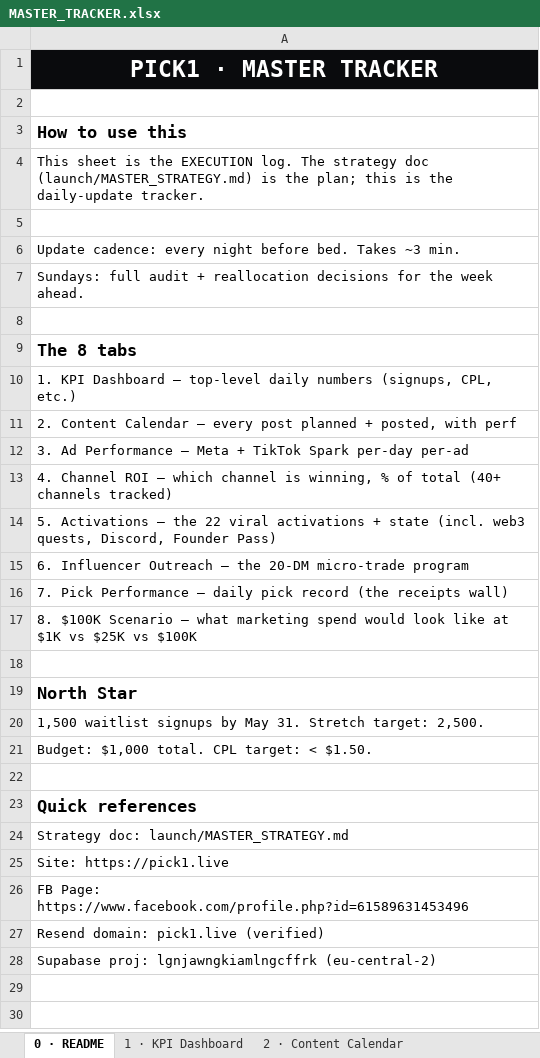
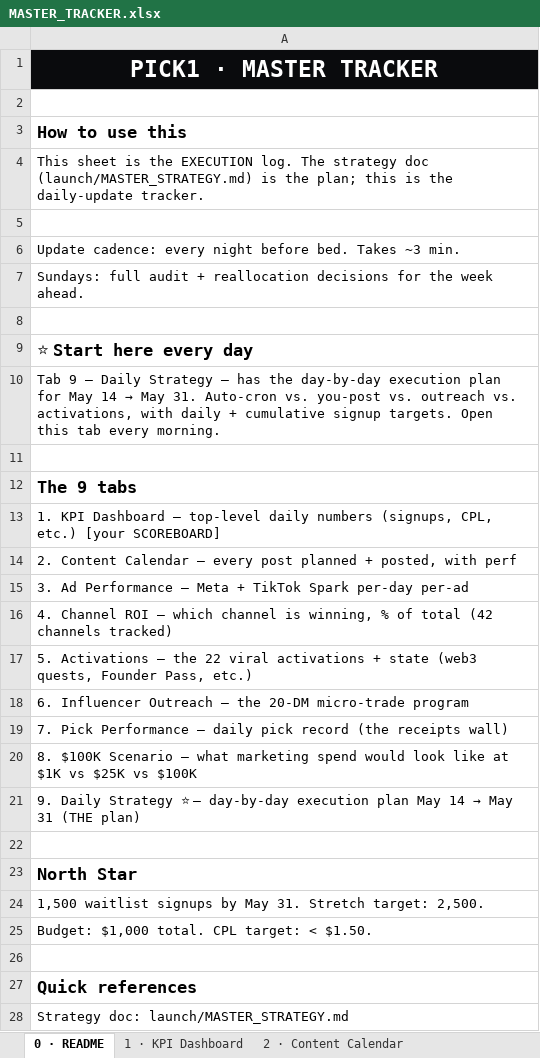
Before and after one commit to alfredtech770/pick6, an Excel workbook: launch/tracker/MASTER_TRACKER.xlsx, sheet 0 · README, drawn as a sheet; only a part is shown; the shorter side is filled out with more unchanged rows; values as stored, in another font and other column widths than the file's, no borders; addresses are those after the commit; the diff names each change by its address in the sheet, - before the commit and + after, or states it on an @@ line.

```diff
--- a/launch/tracker/MASTER_TRACKER.xlsx (sheet 0 · README)
+++ b/launch/tracker/MASTER_TRACKER.xlsx (sheet 0 · README)
-A9: The 8 tabs
+A9: ⭐ Start here every day
@@ A10: 1. KPI Dashboard — top-level daily numbers (signups, CPL, etc.) → Tab 9 — Daily Strategy — has the day-by-day execution plan for May 14 → May 31. Auto-cron vs. you-post vs. outreach vs. activations, with daily + cumulative signup targets. Open this tab every morning. @@
+row 11: (empty)
+row 12: The 9 tabs
+row 13: 1. KPI Dashboard — top-level daily numbers (signups, CPL, etc.) [your SCOREBOARD]
-A16: …of total (40+ channels tracked)
+A16: …of total (42 channels tracked)
-A17: …+ state (incl. web3 quests, Discord, Founder Pass)
+A17: …+ state (web3 quests, Founder Pass, etc.)
+row 21: 9. Daily Strategy ⭐ — day-by-day execution plan May 14 → May 31 (THE plan)
```
Also changed, not shown: sheet 5 · Activations, other sheet tabs, 1 other file.
